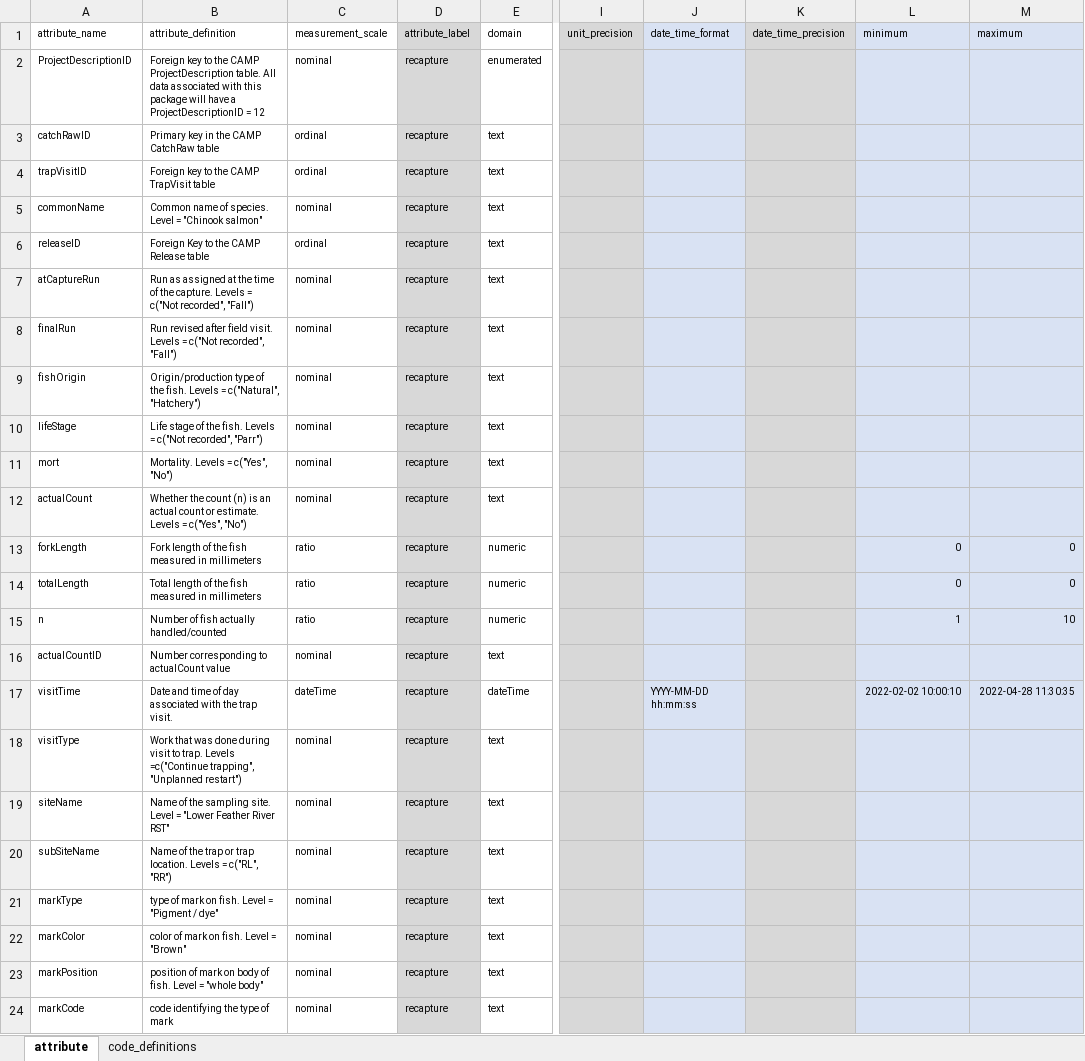
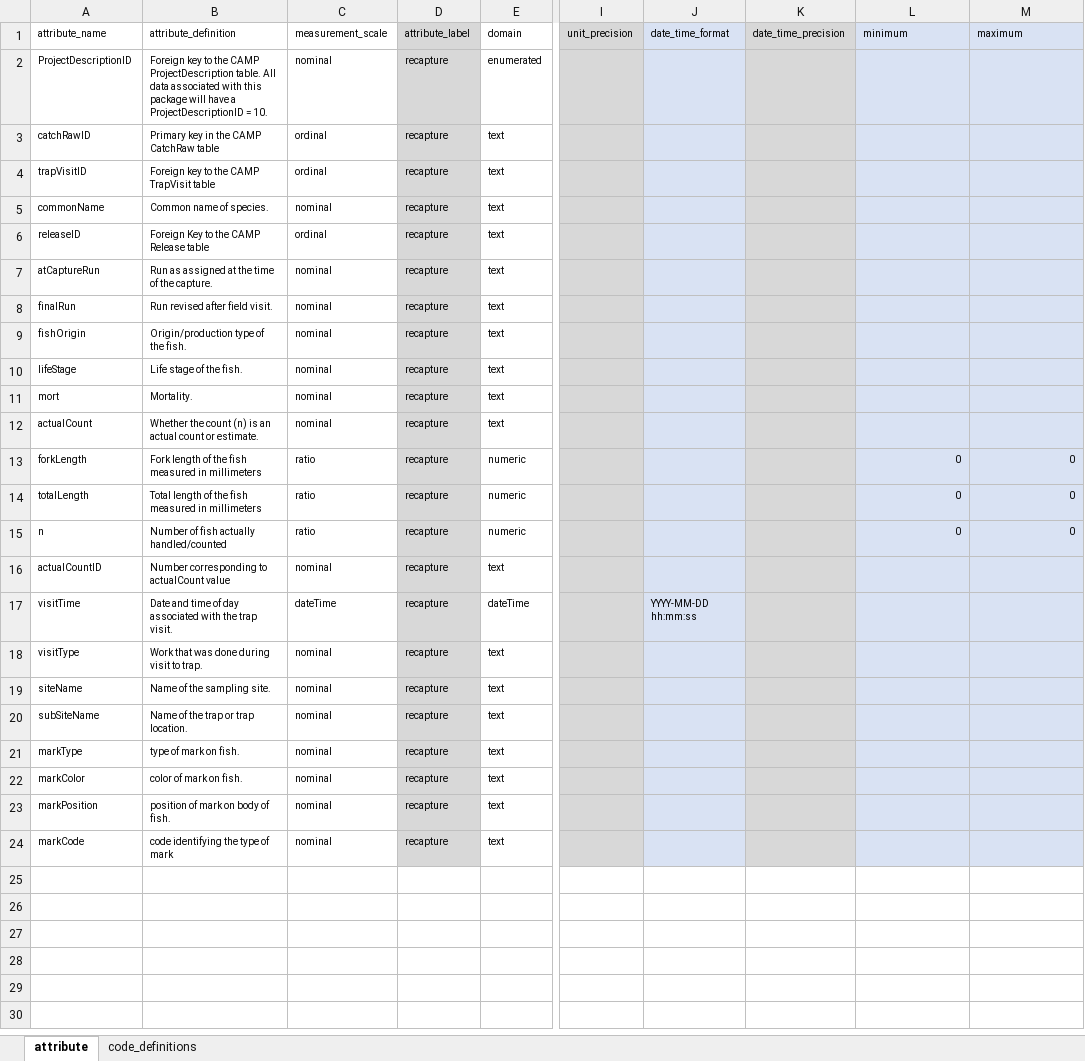
Before and after one commit to SRJPE/jpe-delta-entry-edi, an Excel workbook: data-raw/metadata/delta_entry_recapture_metadata.xlsx, sheet attribute, drawn as a sheet; only a part is shown, gaps mark what is left out; values as stored, in another font and other column widths than the file's, no borders; the diff names each change by its address in the sheet, - before the commit and + after, or states it on an @@ line.

```diff
--- a/data-raw/metadata/delta_entry_recapture_metadata.xlsx (sheet attribute)
+++ b/data-raw/metadata/delta_entry_recapture_metadata.xlsx (sheet attribute)
-B2 (attribute_definition): …ProjectDescriptionID = 12
+B2 (attribute_definition): …ProjectDescriptionID = 10.
-B5 (attribute_definition): Common name of species. Level = "Chinook salmon"
+B5 (attribute_definition): Common name of species.
-B7 (attribute_definition): …the capture. Levels = c("Not recorded", "Fall")
+B7 (attribute_definition): …the capture.
-B8 (attribute_definition): …field visit. Levels = c("Not recorded", "Fall")
+B8 (attribute_definition): …field visit.
-B9 (attribute_definition): …the fish. Levels = c("Natural", "Hatchery")
+B9 (attribute_definition): …the fish.
-B10 (attribute_definition): Life stage of the fish. Levels = c("Not recorded", "Parr")
+B10 (attribute_definition): Life stage of the fish.
-B11 (attribute_definition): Mortality. Levels = c("Yes", "No")
+B11 (attribute_definition): Mortality.
-B12 (attribute_definition): …or estimate. Levels = c("Yes", "No")
+B12 (attribute_definition): …or estimate.
-L15 (minimum): 1
+L15 (minimum): 0
-M15 (maximum): 10
+M15 (maximum): 0
-L17 (minimum): 2022-02-02 10:00:10
+L17 (minimum): (empty)
-M17 (maximum): 2022-04-28 11:30:35
+M17 (maximum): (empty)
-B18 (attribute_definition): …to trap. Levels =c("Continue trapping", "Unplanned restart")
+B18 (attribute_definition): …to trap.
-B19 (attribute_definition): Name of the sampling site. Level = "Lower Feather River RST"
+B19 (attribute_definition): Name of the sampling site.
-B20 (attribute_definition): …trap location. Levels = c("RL", "RR")
+B20 (attribute_definition): …trap location.
-B21 (attribute_definition): type of mark on fish. Level = "Pigment / dye"
+B21 (attribute_definition): type of mark on fish.
-B22 (attribute_definition): color of mark on fish. Level = "Brown"
+B22 (attribute_definition): color of mark on fish.
-B23 (attribute_definition): position of mark on body of fish. Level = "whole body"
+B23 (attribute_definition): position of mark on body of fish.
```
Also changed, not shown: sheet code_definitions, data-raw/metadata/delta_entry_metadata.xlsx, data-raw/metadata/delta_entry_release_metadata.xlsx, 5 other files.
